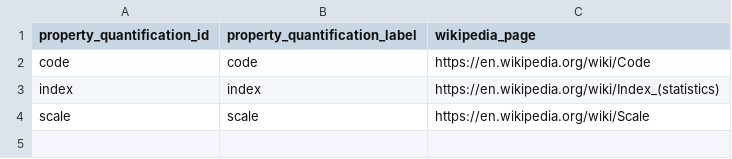
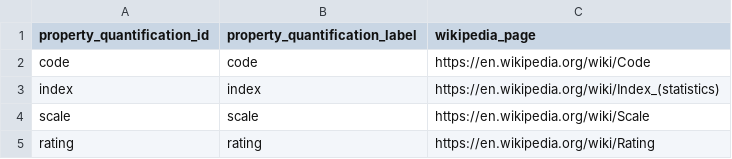
Before and after one commit to mariutzica/Scientific-Variables-Ontology, a CSV file: foundational vocabulary/property_quantification.csv, drawn as a sheet; the diff names each change by its address in the sheet, - before the commit and + after, or states it on an @@ line.

```diff
--- a/foundational vocabulary/property_quantification.csv
+++ b/foundational vocabulary/property_quantification.csv
+row 5: rating | rating | https://en.wikipedia.org/wiki/Rating
```
Also changed, not shown: foundational vocabulary/postfix_operator.csv, foundational vocabulary/property_type.csv, 3 other files.
